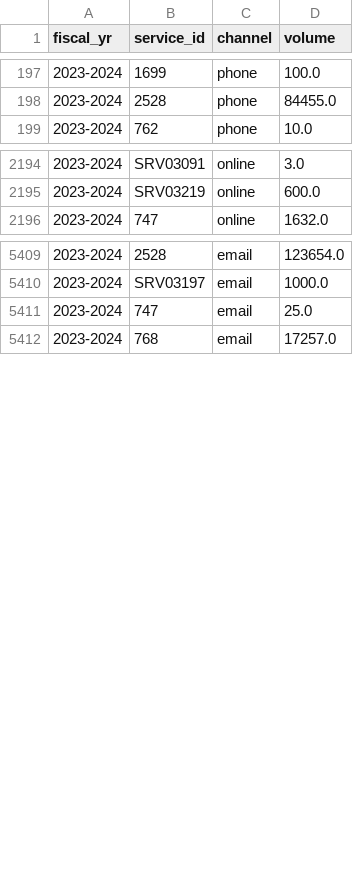
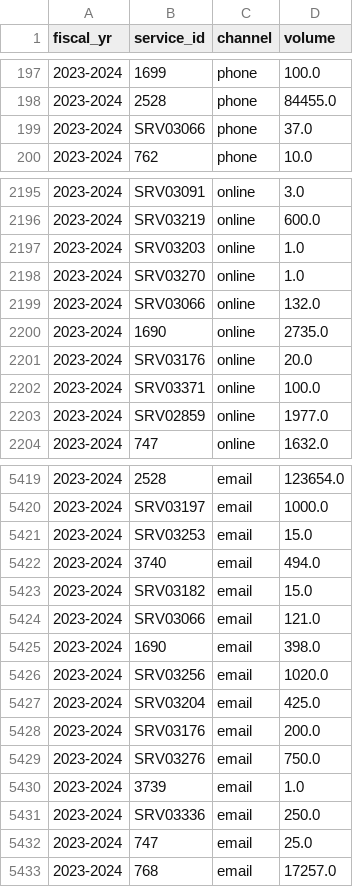
Before and after one commit to gcperformance/service-data, a CSV file: outputs/indicators/si_vol.csv, drawn as a sheet; only a part is shown, gaps mark what is left out; the diff covers the shown part only.

```diff
--- a/outputs/indicators/si_vol.csv
+++ b/outputs/indicators/si_vol.csv
@@ -198,2 +198,3 @@ fiscal_yr;service_id;channel;volume
 2023-2024;2528;phone;84455.0
+2023-2024;SRV03066;phone;37.0
 2023-2024;762;phone;10.0
@@ -2195,2 +2196,9 @@ fiscal_yr;service_id;channel;volume
 2023-2024;SRV03219;online;600.0
+2023-2024;SRV03203;online;1.0
+2023-2024;SRV03270;online;1.0
+2023-2024;SRV03066;online;132.0
+2023-2024;1690;online;2735.0
+2023-2024;SRV03176;online;20.0
+2023-2024;SRV03371;online;100.0
+2023-2024;SRV02859;online;1977.0
 2023-2024;747;online;1632.0
@@ -5410,2 +5420,13 @@ fiscal_yr;service_id;channel;volume
 2023-2024;SRV03197;email;1000.0
+2023-2024;SRV03253;email;15.0
+2023-2024;3740;email;494.0
+2023-2024;SRV03182;email;15.0
+2023-2024;SRV03066;email;121.0
+2023-2024;1690;email;398.0
+2023-2024;SRV03256;email;1020.0
+2023-2024;SRV03204;email;425.0
+2023-2024;SRV03176;email;200.0
+2023-2024;SRV03276;email;750.0
+2023-2024;3739;email;1.0
+2023-2024;SRV03336;email;250.0
 2023-2024;747;email;25.0
```
Also changed, not shown: 2 added rows and 1 edited cell elsewhere in this file, outputs/indicators/si_oip.csv, outputs/indicators/ss_tml_perf_vol.csv, 24 other files.
